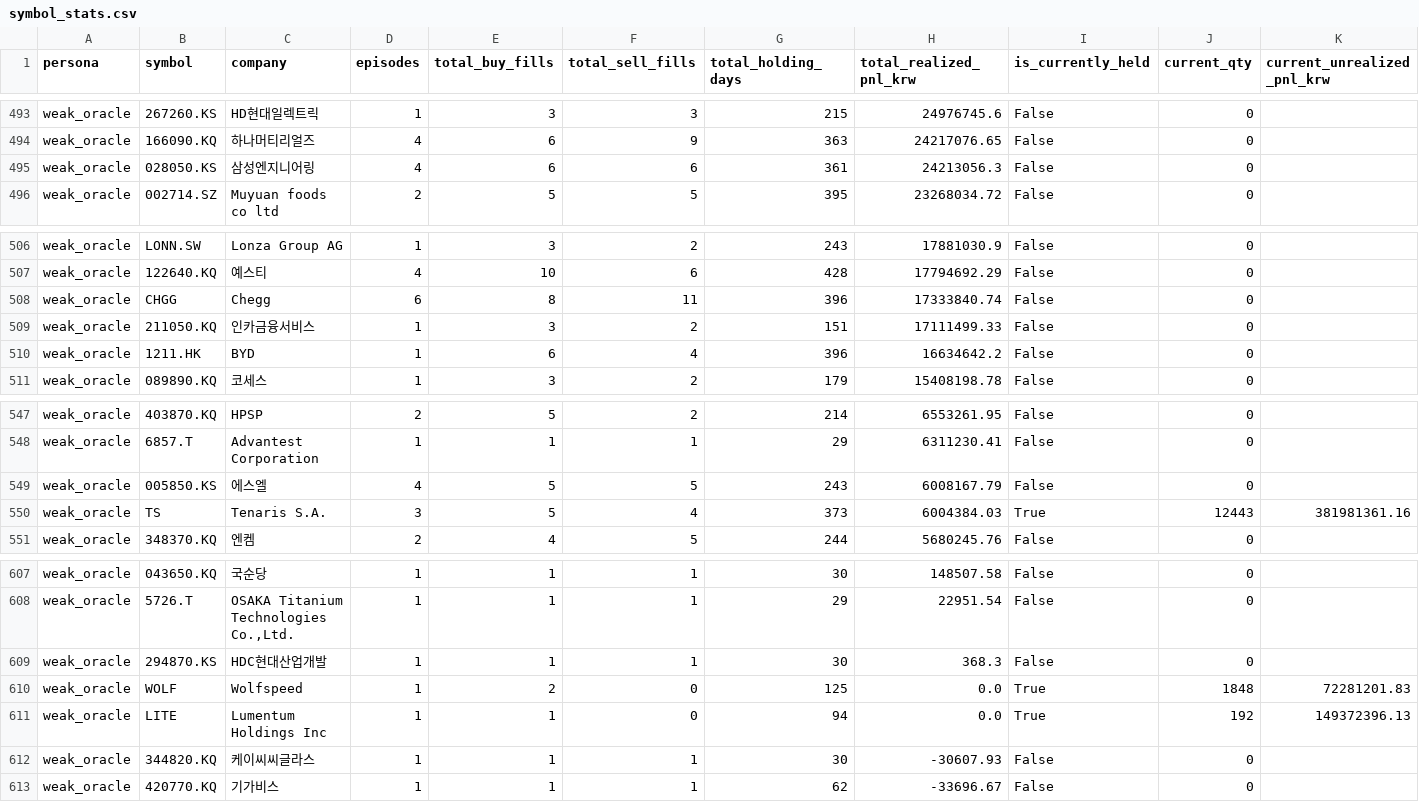
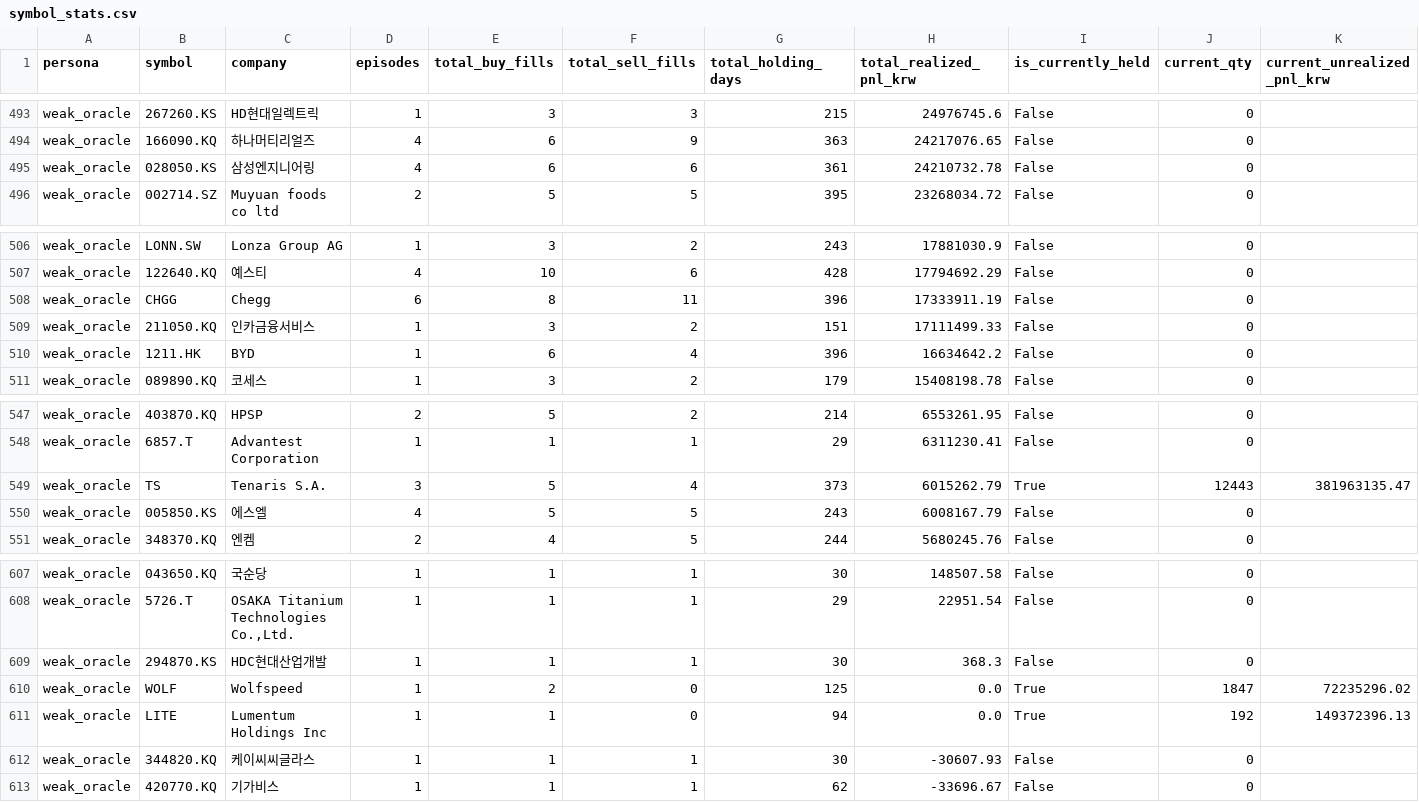
Before and after one commit to choiinyeol/snusmic-portfolio-lab, a CSV file: data/sim/symbol_stats.csv, drawn as a sheet; only a part is shown, gaps mark what is left out.

```diff
--- a/data/sim/symbol_stats.csv
+++ b/data/sim/symbol_stats.csv
@@ -494,3 +494,3 @@ weak_oracle,267260.KS,HD현대일렉트릭,1,3,3,215,24976745.6,False,0,
 weak_oracle,166090.KQ,하나머티리얼즈,4,6,9,363,24217076.65,False,0,
-weak_oracle,028050.KS,삼성엔지니어링,4,6,6,361,24213056.3,False,0,
+weak_oracle,028050.KS,삼성엔지니어링,4,6,6,361,24210732.78,False,0,
 weak_oracle,002714.SZ,Muyuan foods co ltd,2,5,5,395,23268034.72,False,0,
@@ -507,3 +507,3 @@ weak_oracle,LONN.SW,Lonza Group AG,1,3,2,243,17881030.9,False,0,
 weak_oracle,122640.KQ,예스티,4,10,6,428,17794692.29,False,0,
-weak_oracle,CHGG,Chegg,6,8,11,396,17333840.74,False,0,
+weak_oracle,CHGG,Chegg,6,8,11,396,17333911.19,False,0,
 weak_oracle,211050.KQ,인카금융서비스,1,3,2,151,17111499.33,False,0,
@@ -548,4 +548,4 @@ weak_oracle,403870.KQ,HPSP,2,5,2,214,6553261.95,False,0,
 weak_oracle,6857.T,Advantest Corporation,1,1,1,29,6311230.41,False,0,
+weak_oracle,TS,Tenaris S.A.,3,5,4,373,6015262.79,True,12443,381963135.47
 weak_oracle,005850.KS,에스엘,4,5,5,243,6008167.79,False,0,
-weak_oracle,TS,Tenaris S.A.,3,5,4,373,6004384.03,True,12443,381981361.16
 weak_oracle,348370.KQ,엔켐,2,4,5,244,5680245.76,False,0,
@@ -609,3 +609,3 @@ weak_oracle,5726.T,"OSAKA Titanium Technologies Co.,Ltd.",1,1,1,29,22951.54,Fals
 weak_oracle,294870.KS,HDC현대산업개발,1,1,1,30,368.3,False,0,
-weak_oracle,WOLF,Wolfspeed,1,2,0,125,0.0,True,1848,72281201.83
+weak_oracle,WOLF,Wolfspeed,1,2,0,125,0.0,True,1847,72235296.02
 weak_oracle,LITE,Lumentum Holdings Inc,1,1,0,94,0.0,True,192,149372396.13
```
Also changed, not shown: data/sim/current_holdings.csv, data/sim/position_episodes.csv, 54 other files.
